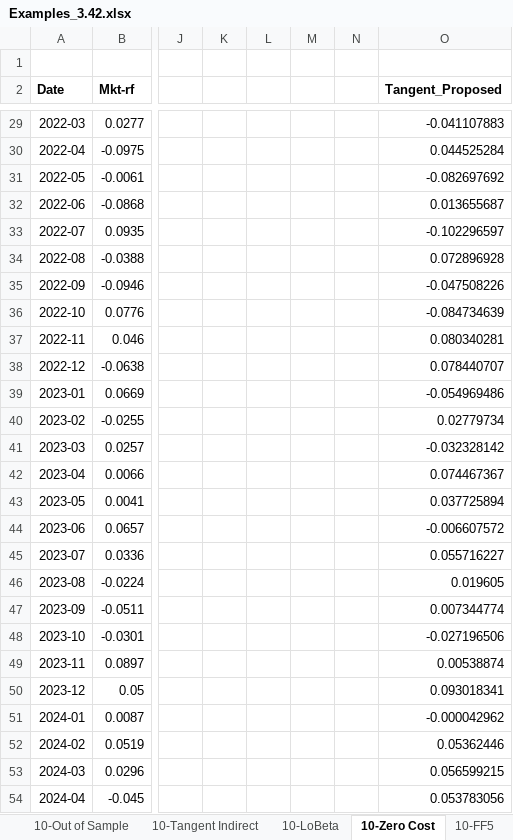
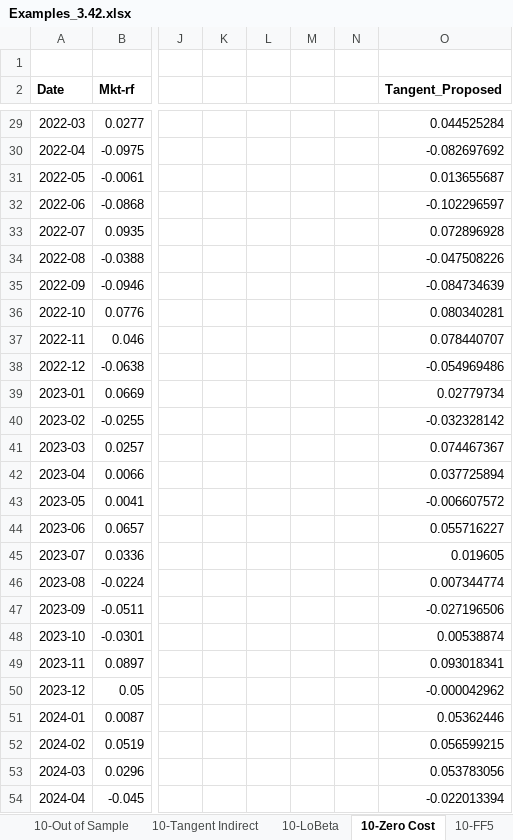
Before and after one commit to boyerb/Investments, an Excel workbook: Examples_3.42.xlsx, sheet 10-Zero Cost, drawn as a sheet; only a part is shown, gaps mark what is left out; values as stored, in another font and other column widths than the file's, no borders; the diff covers the shown part only; the diff names each change by its address in the sheet, - before the commit and + after, or states it on an @@ line.

```diff
--- a/Examples_3.42.xlsx (sheet 10-Zero Cost)
+++ b/Examples_3.42.xlsx (sheet 10-Zero Cost)
-O29 (Tangent_Proposed): -0.041107883
+O29 (Tangent_Proposed): 0.044525284
-O30 (Tangent_Proposed): 0.044525284
+O30 (Tangent_Proposed): -0.082697692
-O31 (Tangent_Proposed): -0.082697692
+O31 (Tangent_Proposed): 0.013655687
-O32 (Tangent_Proposed): 0.013655687
+O32 (Tangent_Proposed): -0.102296597
-O33 (Tangent_Proposed): -0.102296597
+O33 (Tangent_Proposed): 0.072896928
-O34 (Tangent_Proposed): 0.072896928
+O34 (Tangent_Proposed): -0.047508226
-O35 (Tangent_Proposed): -0.047508226
+O35 (Tangent_Proposed): -0.084734639
-O36 (Tangent_Proposed): -0.084734639
+O36 (Tangent_Proposed): 0.080340281
-O37 (Tangent_Proposed): 0.080340281
+O37 (Tangent_Proposed): 0.078440707
-O38 (Tangent_Proposed): 0.078440707
+O38 (Tangent_Proposed): -0.054969486
-O39 (Tangent_Proposed): -0.054969486
+O39 (Tangent_Proposed): 0.02779734
-O40 (Tangent_Proposed): 0.02779734
+O40 (Tangent_Proposed): -0.032328142
-O41 (Tangent_Proposed): -0.032328142
+O41 (Tangent_Proposed): 0.074467367
-O42 (Tangent_Proposed): 0.074467367
+O42 (Tangent_Proposed): 0.037725894
-O43 (Tangent_Proposed): 0.037725894
+O43 (Tangent_Proposed): -0.006607572
-O44 (Tangent_Proposed): -0.006607572
+O44 (Tangent_Proposed): 0.055716227
-O45 (Tangent_Proposed): 0.055716227
+O45 (Tangent_Proposed): 0.019605
-O46 (Tangent_Proposed): 0.019605
+O46 (Tangent_Proposed): 0.007344774
-O47 (Tangent_Proposed): 0.007344774
+O47 (Tangent_Proposed): -0.027196506
-O48 (Tangent_Proposed): -0.027196506
+O48 (Tangent_Proposed): 0.00538874
-O49 (Tangent_Proposed): 0.00538874
+O49 (Tangent_Proposed): 0.093018341
-O50 (Tangent_Proposed): 0.093018341
+O50 (Tangent_Proposed): -0.000042962
-O51 (Tangent_Proposed): -0.000042962
+O51 (Tangent_Proposed): 0.05362446
-O52 (Tangent_Proposed): 0.05362446
+O52 (Tangent_Proposed): 0.056599215
-O53 (Tangent_Proposed): 0.056599215
+O53 (Tangent_Proposed): 0.053783056
-O54 (Tangent_Proposed): 0.053783056
+O54 (Tangent_Proposed): -0.022013394
```
Also changed, not shown: 34 edited cells elsewhere in this sheet.
